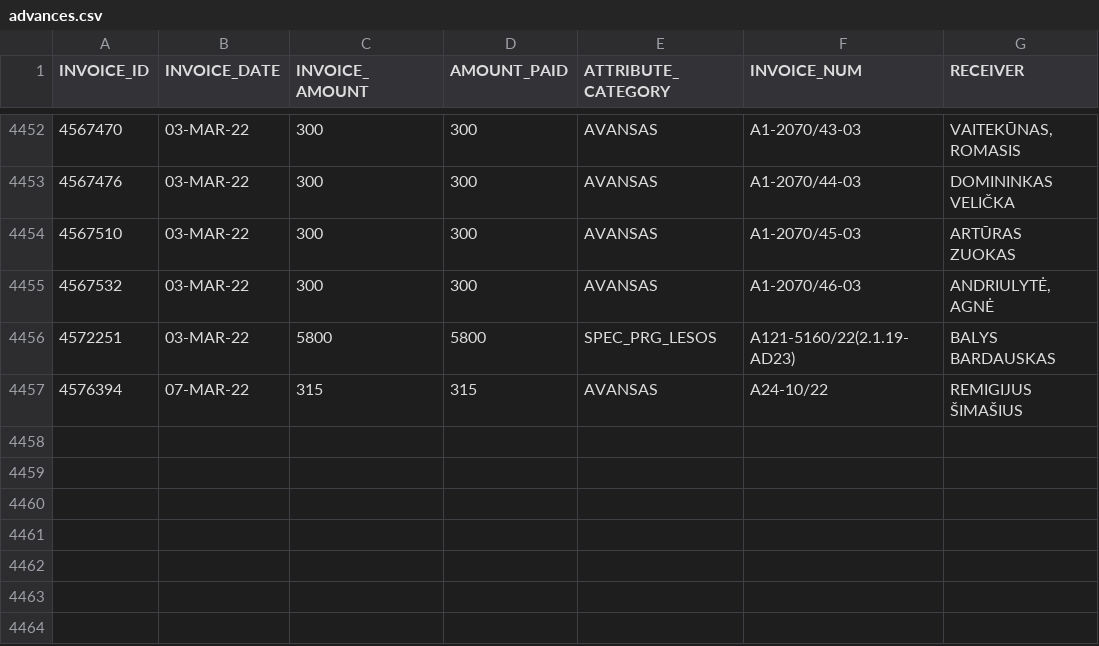
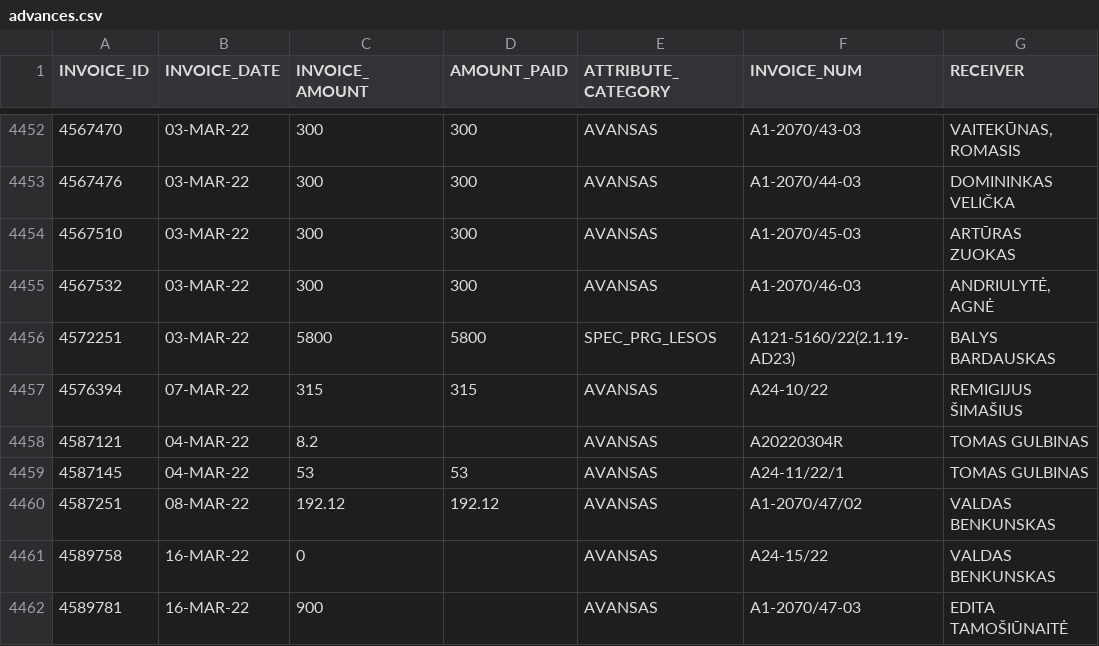
Before and after one commit to vilnius/taryba, a CSV file: expenses/advances.csv, drawn as a sheet; only a part is shown, gaps mark what is left out; the diff names each change by its address in the sheet, - before the commit and + after, or states it on an @@ line.

```diff
--- a/expenses/advances.csv
+++ b/expenses/advances.csv
+row 4458: 4587121 | 04-MAR-22 | 8.2 |  | AVANSAS | A20220304R | TOMAS GULBINAS
+row 4459: 4587145 | 04-MAR-22 | 53 | 53 | AVANSAS | A24-11/22/1 | TOMAS GULBINAS
+row 4460: 4587251 | 08-MAR-22 | 192.12 | 192.12 | AVANSAS | A1-2070/47/02 | VALDAS BENKUNSKAS
+row 4461: 4589758 | 16-MAR-22 | 0 |  | AVANSAS | A24-15/22 | VALDAS BENKUNSKAS
+row 4462: 4589781 | 16-MAR-22 | 900 |  | AVANSAS | A1-2070/47-03 | EDITA TAMOŠIŪNAITĖ
```
Also changed, not shown: expenses/expenses.csv, 2 other files.
